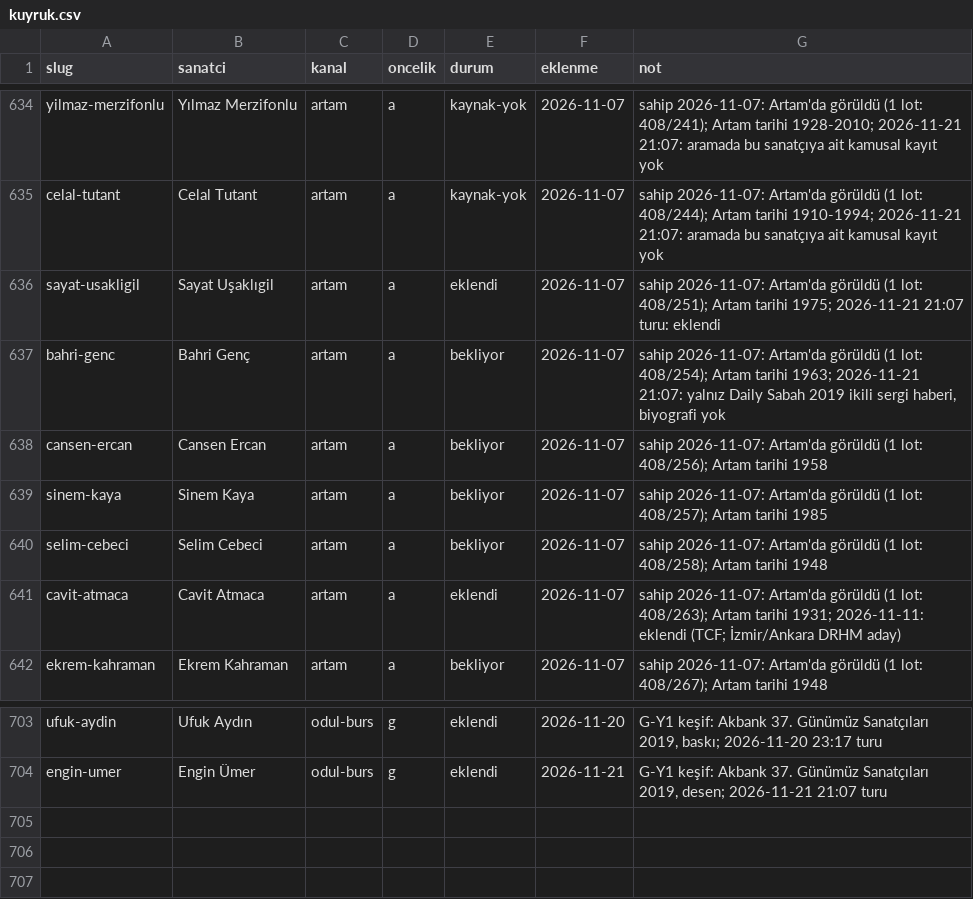
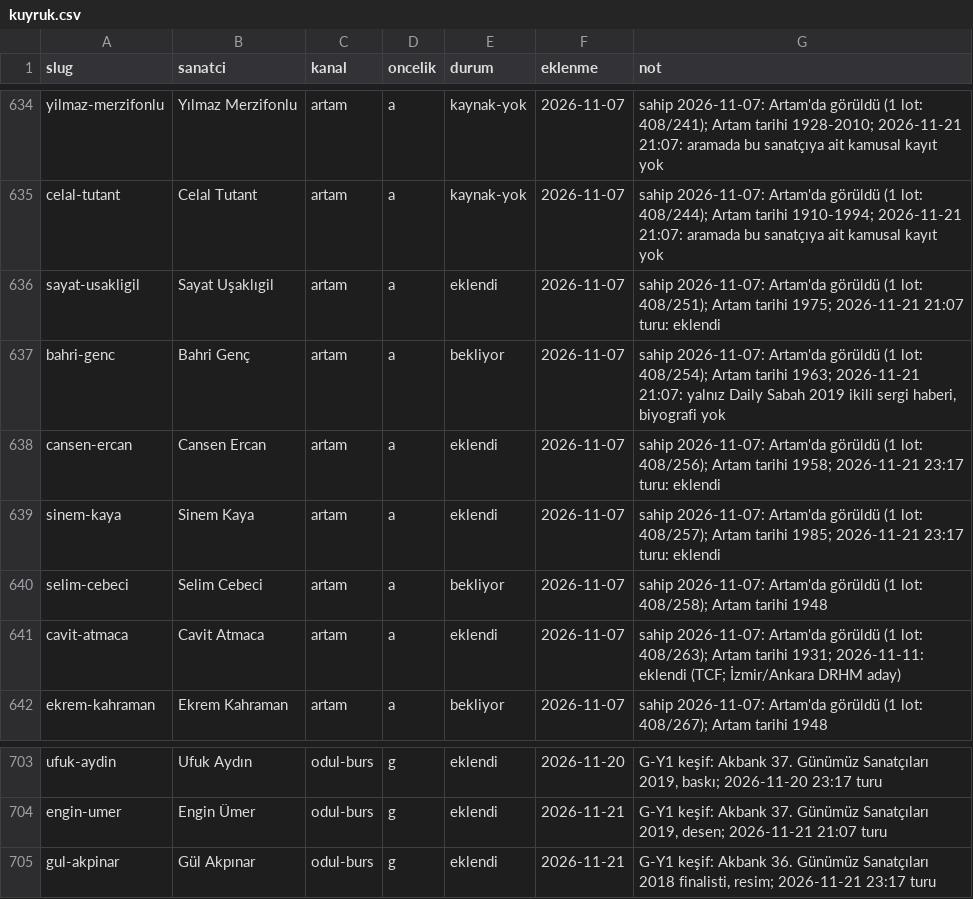
Before and after one commit to occiftci-ux/artvela-site, a CSV file: arastirma/kuyruk.csv, drawn as a sheet; only a part is shown, gaps mark what is left out.

```diff
--- a/arastirma/kuyruk.csv
+++ b/arastirma/kuyruk.csv
@@ -637,4 +637,4 @@ sayat-usakligil,Sayat Uşaklıgil,artam,a,eklendi,2026-11-07,sahip 2026-11-07: A
 bahri-genc,Bahri Genç,artam,a,bekliyor,2026-11-07,"sahip 2026-11-07: Artam'da görüldü (1 lot: 408/254); Artam tarihi 1963; 2026-11-21 21:07: yalnız Daily Sabah 2019 ikili sergi haberi, biyografi yok"
-cansen-ercan,Cansen Ercan,artam,a,bekliyor,2026-11-07,sahip 2026-11-07: Artam'da görüldü (1 lot: 408/256); Artam tarihi 1958
-sinem-kaya,Sinem Kaya,artam,a,bekliyor,2026-11-07,sahip 2026-11-07: Artam'da görüldü (1 lot: 408/257); Artam tarihi 1985
+cansen-ercan,Cansen Ercan,artam,a,eklendi,2026-11-07,sahip 2026-11-07: Artam'da görüldü (1 lot: 408/256); Artam tarihi 1958; 2026-11-21 23:17 turu: eklendi
+sinem-kaya,Sinem Kaya,artam,a,eklendi,2026-11-07,sahip 2026-11-07: Artam'da görüldü (1 lot: 408/257); Artam tarihi 1985; 2026-11-21 23:17 turu: eklendi
 selim-cebeci,Selim Cebeci,artam,a,bekliyor,2026-11-07,sahip 2026-11-07: Artam'da görüldü (1 lot: 408/258); Artam tarihi 1948
@@ -704 +704,2 @@ ufuk-aydin,Ufuk Aydın,odul-burs,g,eklendi,2026-11-20,"G-Y1 keşif: Akbank 37. G
 engin-umer,Engin Ümer,odul-burs,g,eklendi,2026-11-21,"G-Y1 keşif: Akbank 37. Günümüz Sanatçıları 2019, desen; 2026-11-21 21:07 turu"
+gul-akpinar,Gül Akpınar,odul-burs,g,eklendi,2026-11-21,"G-Y1 keşif: Akbank 36. Günümüz Sanatçıları 2018 finalisti, resim; 2026-11-21 23:17 turu"
```
Also changed, not shown: arastirma/artam-sanatcilar.csv, arastirma/sanatcilar.csv, 6 other files.
